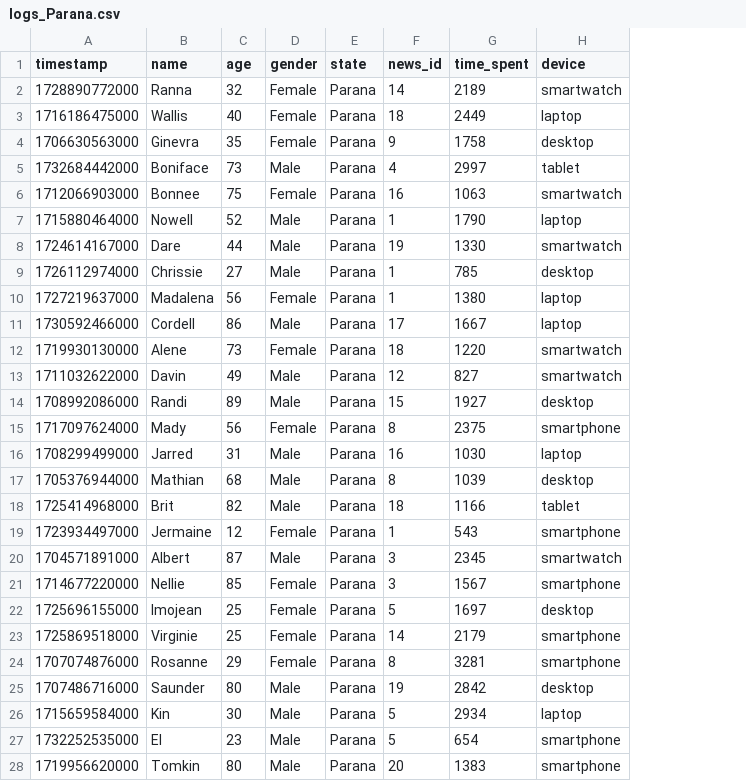
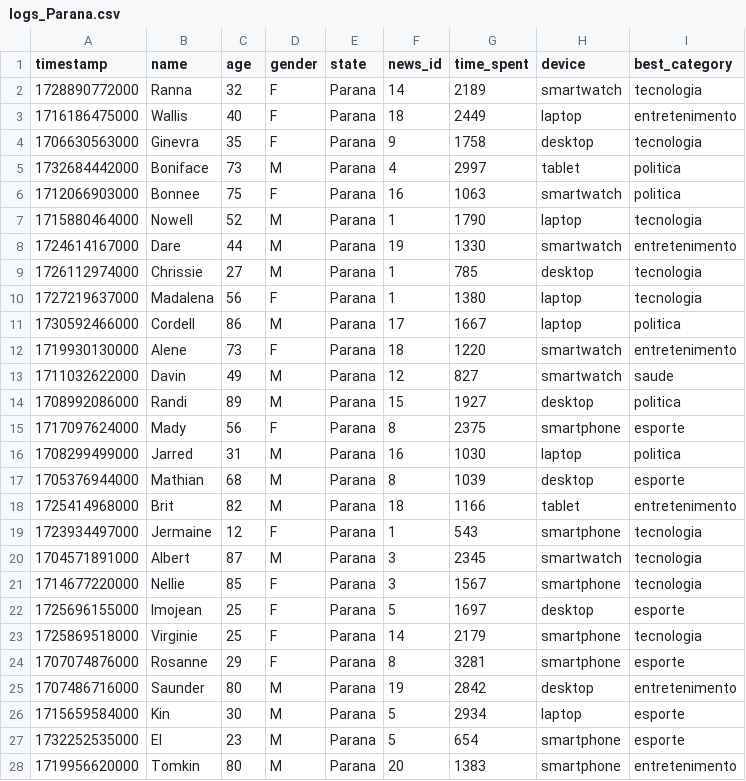
Before and after one commit to rafaax/previsao-tempo-leitura-noticias, a CSV file: datasets/logs_Parana.csv, drawn as a sheet; only a part is shown; the diff covers the shown part only; the diff names each change by its address in the sheet, - before the commit and + after, or states it on an @@ line.

```diff
--- a/datasets/logs_Parana.csv
+++ b/datasets/logs_Parana.csv
+column I (best_category), rows 2-28: tecnologia | entretenimento | tecnologia | politica | politica | tecnologia | entretenimento | tecnologia | tecnologia | politica | entretenimento | saude | politica | esporte | politica | esporte | entretenimento | tecnologia | tecnologia | tecnologia | esporte | tecnologia | esporte | entretenimento | esporte | esporte | entretenimento
-D2:D4 (gender): Female
+D2:D4 (gender): F
-D5 (gender): Male
+D5 (gender): M
-D6 (gender): Female
+D6 (gender): F
-D7:D9 (gender): Male
+D7:D9 (gender): M
-D10 (gender): Female
+D10 (gender): F
-D11 (gender): Male
+D11 (gender): M
-D12 (gender): Female
+D12 (gender): F
-D13:D14 (gender): Male
+D13:D14 (gender): M
-D15 (gender): Female
+D15 (gender): F
-D16:D18 (gender): Male
+D16:D18 (gender): M
-D19 (gender): Female
+D19 (gender): F
-D20 (gender): Male
+D20 (gender): M
-D21:D24 (gender): Female
+D21:D24 (gender): F
-D25:D28 (gender): Male
+D25:D28 (gender): M
```
Also changed, not shown: 76 edited cells elsewhere in this file, datasets/logs_Alagoas.csv, datasets/logs_Amapá.csv, 18 other files.
